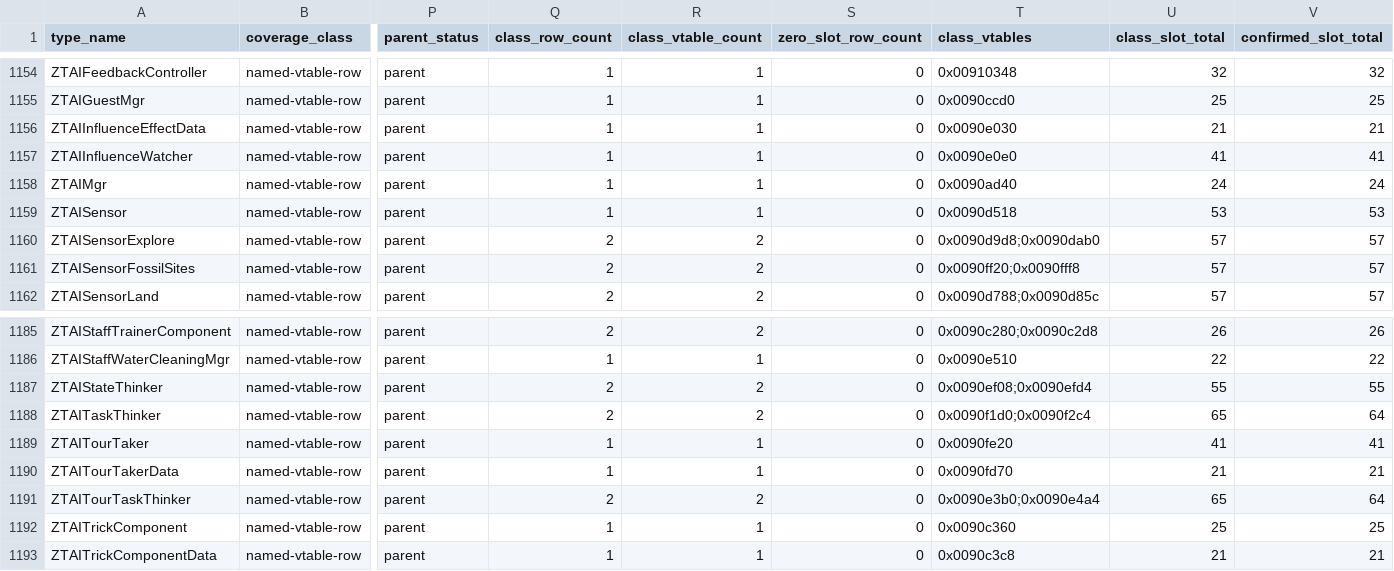
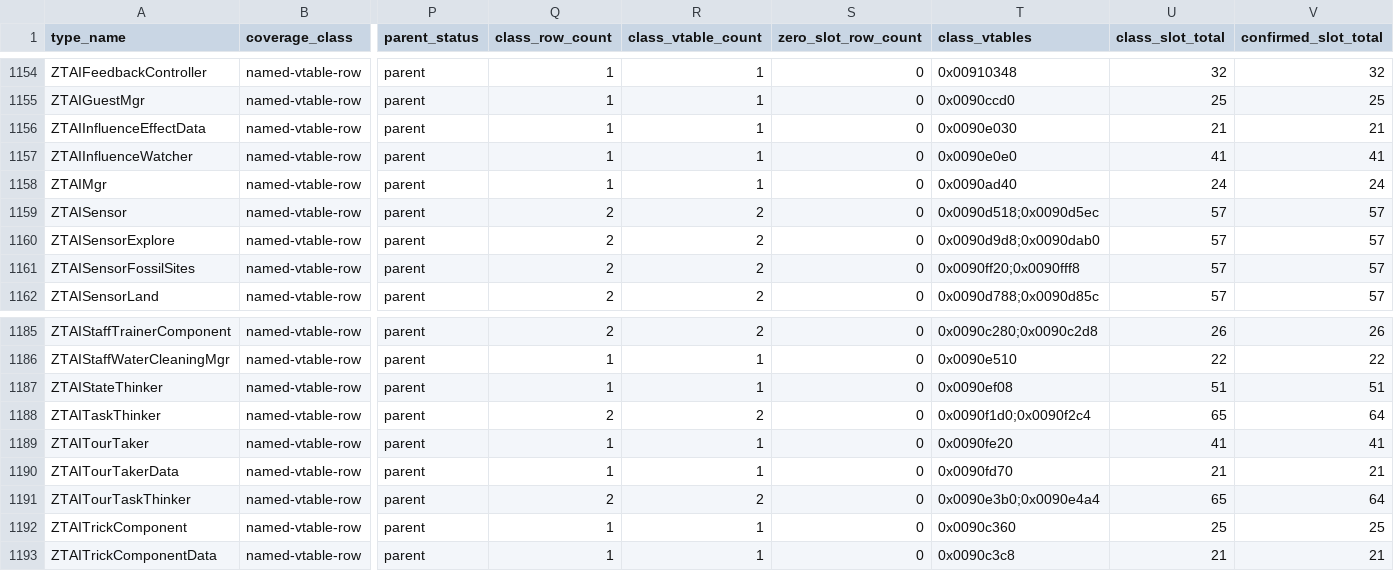
Before and after one commit to overyonder/over-yonder.tech, a TSV file: openzt2/zt-type-coverage-reconciliation.tsv, drawn as a sheet; only a part is shown, gaps mark what is left out; the diff covers the shown part only; the diff names each change by its address in the sheet, - before the commit and + after, or states it on an @@ line.

```diff
--- a/openzt2/zt-type-coverage-reconciliation.tsv
+++ b/openzt2/zt-type-coverage-reconciliation.tsv
-Q1159 (class_row_count): 1
+Q1159 (class_row_count): 2
-R1159 (class_vtable_count): 1
+R1159 (class_vtable_count): 2
-T1159 (class_vtables): 0x0090d518
+T1159 (class_vtables): 0x0090d518;0x0090d5ec
-U1159 (class_slot_total): 53
+U1159 (class_slot_total): 57
-V1159 (confirmed_slot_total): 53
+V1159 (confirmed_slot_total): 57
-Q1187 (class_row_count): 2
+Q1187 (class_row_count): 1
-R1187 (class_vtable_count): 2
+R1187 (class_vtable_count): 1
-T1187 (class_vtables): 0x0090ef08;0x0090efd4
+T1187 (class_vtables): 0x0090ef08
-U1187 (class_slot_total): 55
+U1187 (class_slot_total): 51
-V1187 (confirmed_slot_total): 55
+V1187 (confirmed_slot_total): 51
```
Also changed, not shown: 35 edited cells elsewhere in this file, 3 other files.
